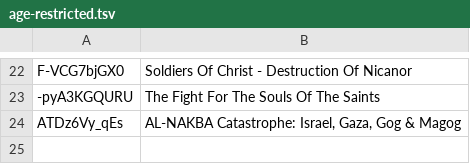
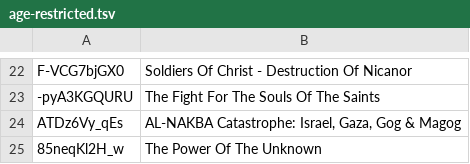
Before and after one commit to DevSecObie/cyberjudah, a TSV file: blog/age-restricted.tsv, drawn as a sheet; only a part is shown, gaps mark what is left out.

```diff
--- a/blog/age-restricted.tsv
+++ b/blog/age-restricted.tsv
@@ -24 +24,2 @@ F-VCG7bjGX0	Soldiers Of Christ - Destruction Of Nicanor
 ATDz6Vy_qEs	AL-NAKBA Catastrophe: Israel, Gaza, Gog & Magog
+85neqKl2H_w	The Power Of The Unknown
```
Also changed, not shown: blog/channel-meta.tsv, blog/no-captions.tsv, 21 other files.
